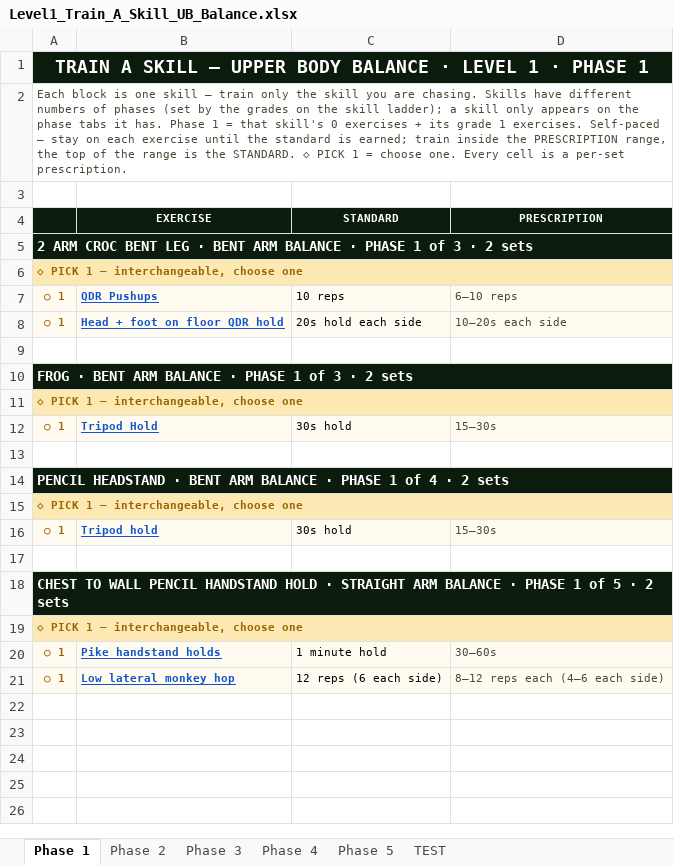
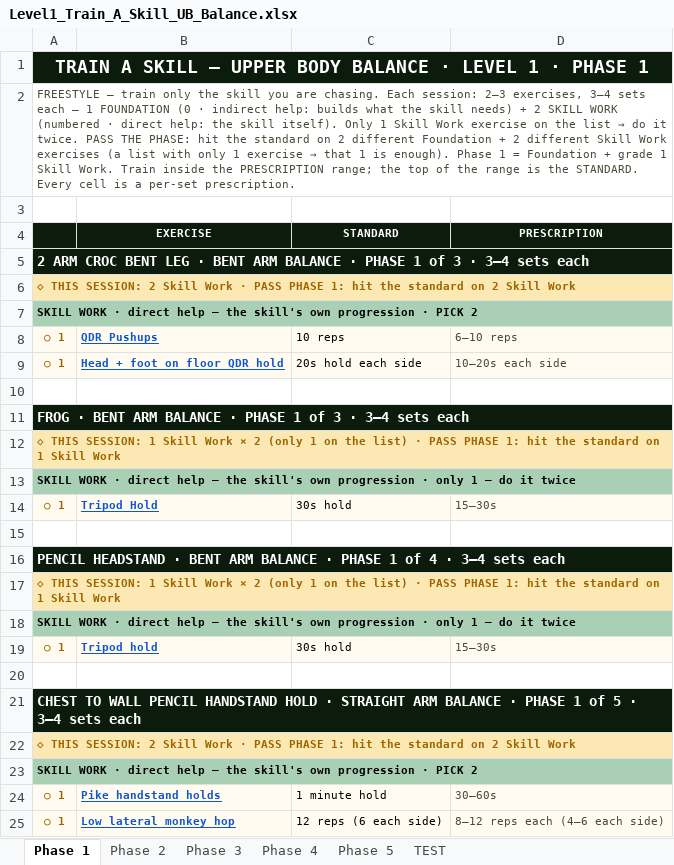
Before and after one commit to themovementgamecoach/Upper-body-Strength, an Excel workbook: Train_A_Skill/Level1_Train_A_Skill_UB_Balance.xlsx, sheet Phase 1, drawn as a sheet; values as stored, in another font and other column widths than the file's, no borders; addresses are those after the commit; the diff names each change by its address in the sheet, - before the commit and + after, or states it on an @@ line.

```diff
--- a/Train_A_Skill/Level1_Train_A_Skill_UB_Balance.xlsx (sheet Phase 1)
+++ b/Train_A_Skill/Level1_Train_A_Skill_UB_Balance.xlsx (sheet Phase 1)
@@ A2: Each block is one skill — train only the skill you are chasing. Skills have different numbers of phases (set by the grades on the skill ladder); a skill only appears on the phase tabs it has. Phase 1 = that skill's 0 exercises + its grade 1 exercises. Self-paced — stay on each exercise until the standard is earned; train inside the PRESCRIPTION range, the top of the range is the STANDARD. ◇ PICK 1 = choose one. Every cell… → FREESTYLE — train only the skill you are chasing. Each session: 2–3 exercises, 3–4 sets each — 1 FOUNDATION (0 · indirect help: builds what the skill needs) + 2 SKILL WORK (numbered · direct help: the skill itself). Only 1 Skill Work exercise on the list → do it twice. PASS THE PHASE: hit the standard on 2 different Foundation + 2 different Skill Work exercises (a list with only 1 exercise → that 1 is enough). Phase 1 = Foundation + grade 1 Skill Work. Train inside the PRESCRIPTION range; the top of the range is the STANDARD. Every cell… @@
-A5: …3 · 2 sets
+A5: …3 · 3–4 sets each
-A6: ◇ PICK 1 — interchangeable, choose one
+A6: ◇ THIS SESSION: 2 Skill Work · PASS PHASE 1: hit the standard on 2 Skill Work
+row 7: SKILL WORK · direct help — the skill's own progression · PICK 2
-A11: …3 · 2 sets
+A11: …3 · 3–4 sets each
-A12: ◇ PICK 1 — interchangeable, choose one
+A12: ◇ THIS SESSION: 1 Skill Work × 2 (only 1 on the list) · PASS PHASE 1: hit the standard on 1 Skill Work
+row 13: SKILL WORK · direct help — the skill's own progression · only 1 — do it twice
-A16: …4 · 2 sets
+A16: …4 · 3–4 sets each
-A17: ◇ PICK 1 — interchangeable, choose one
+A17: ◇ THIS SESSION: 1 Skill Work × 2 (only 1 on the list) · PASS PHASE 1: hit the standard on 1 Skill Work
+row 18: SKILL WORK · direct help — the skill's own progression · only 1 — do it twice
-A21: …5 · 2 sets
+A21: …5 · 3–4 sets each
-A22: ◇ PICK 1 — interchangeable, choose one
+A22: ◇ THIS SESSION: 2 Skill Work · PASS PHASE 1: hit the standard on 2 Skill Work
+row 23: SKILL WORK · direct help — the skill's own progression · PICK 2
```
Also changed, not shown: sheet Phase 2, sheet Phase 3, sheet Phase 4, sheet Phase 5, Train_A_Skill/Level1_Train_A_Skill.xlsx.
